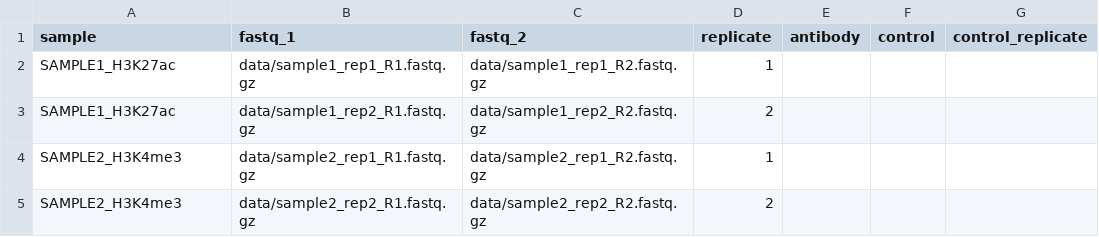
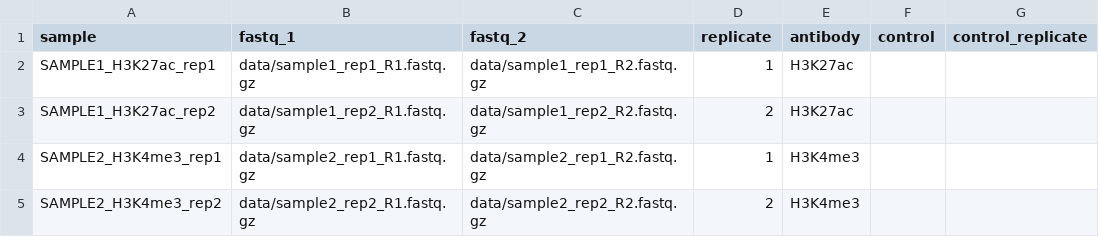
Before and after one commit to pdichiaro/chipseq, a CSV file: assets/samplesheet_example_no_controls.csv, drawn as a sheet.

Commit message:
Update samplesheet example for no controls mode
Updated samplesheet_example_no_controls.csv to include antibody column.
This demonstrates the correct format for --with_inputs False mode.

Key changes:
- Added antibody names (H3K27ac, H3K4me3) in antibody column
- Left control and control_replicate columns empty
- Updated sample names to be more descriptive

Example now shows proper format for Cut&Tag and similar experiments.

```diff
--- a/assets/samplesheet_example_no_controls.csv
+++ b/assets/samplesheet_example_no_controls.csv
@@ -1,5 +1,5 @@
 sample,fastq_1,fastq_2,replicate,antibody,control,control_replicate
-SAMPLE1_H3K27ac,data/sample1_rep1_R1.fastq.gz,data/sample1_rep1_R2.fastq.gz,1,,,
-SAMPLE1_H3K27ac,data/sample1_rep2_R1.fastq.gz,data/sample1_rep2_R2.fastq.gz,2,,,
-SAMPLE2_H3K4me3,data/sample2_rep1_R1.fastq.gz,data/sample2_rep1_R2.fastq.gz,1,,,
-SAMPLE2_H3K4me3,data/sample2_rep2_R1.fastq.gz,data/sample2_rep2_R2.fastq.gz,2,,,
+SAMPLE1_H3K27ac_rep1,data/sample1_rep1_R1.fastq.gz,data/sample1_rep1_R2.fastq.gz,1,H3K27ac,,
+SAMPLE1_H3K27ac_rep2,data/sample1_rep2_R1.fastq.gz,data/sample1_rep2_R2.fastq.gz,2,H3K27ac,,
+SAMPLE2_H3K4me3_rep1,data/sample2_rep1_R1.fastq.gz,data/sample2_rep1_R2.fastq.gz,1,H3K4me3,,
+SAMPLE2_H3K4me3_rep2,data/sample2_rep2_R1.fastq.gz,data/sample2_rep2_R2.fastq.gz,2,H3K4me3,,
```
